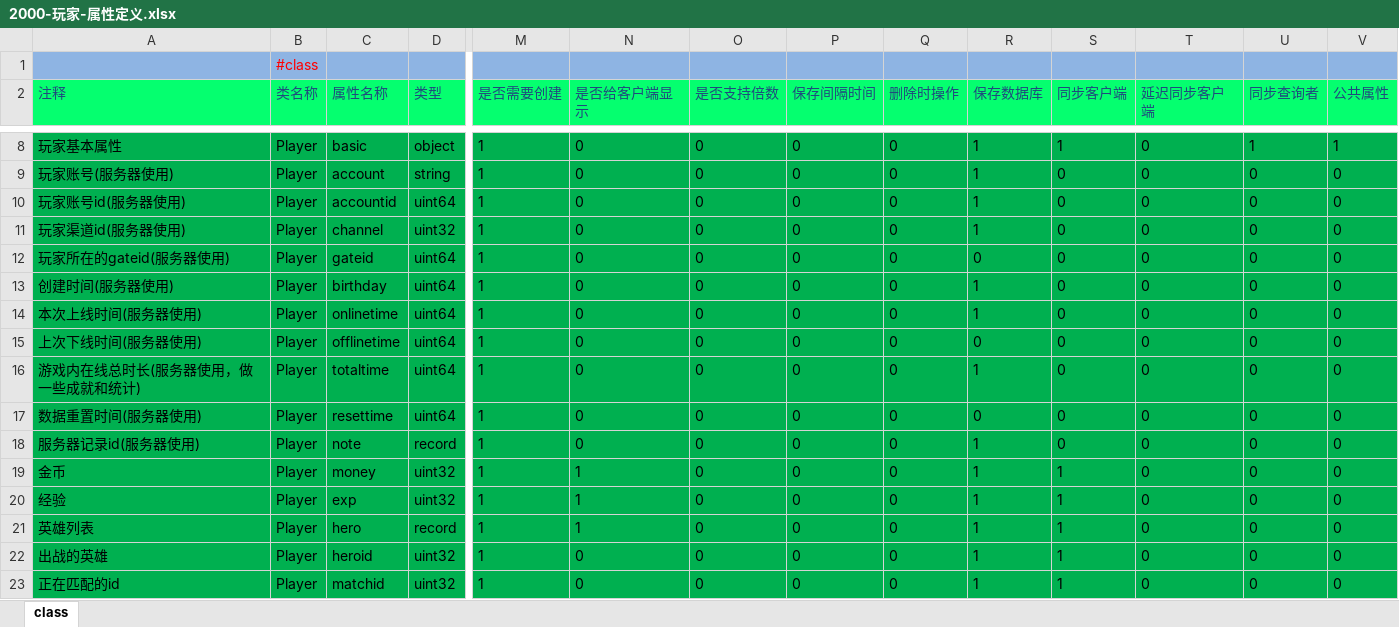
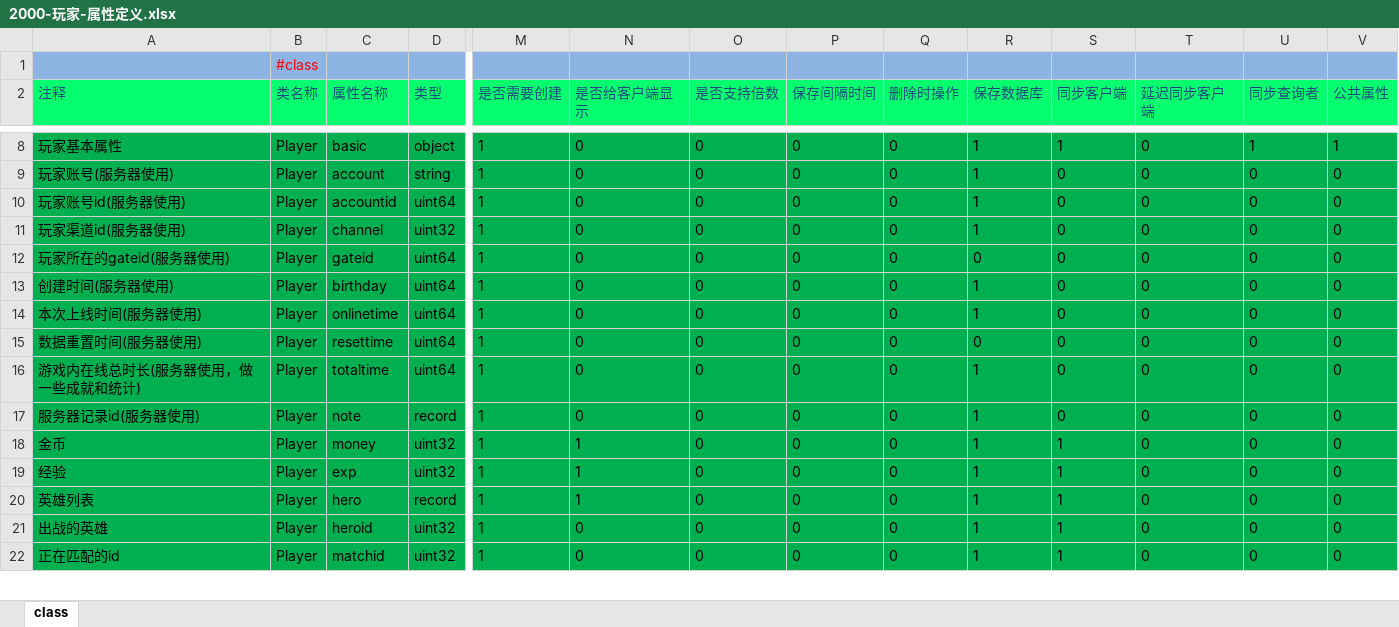
Before and after one commit to lori227/Fighter, an Excel workbook: Resource/excel/2000-玩家-属性定义.xlsx, sheet class, drawn as a sheet; only a part is shown, gaps mark what is left out; values as stored, in another font and other column widths than the file's, no borders; rows hold the shown columns only; the diff names each change by its address in the sheet, - before the commit and + after, or states it on an @@ line.

Commit message:
update resource by parse tool

```diff
--- a/Resource/excel/2000-玩家-属性定义.xlsx (sheet class)
+++ b/Resource/excel/2000-玩家-属性定义.xlsx (sheet class)
-A15 (注释): 上次下线时间(服务器使用)
+A15 (注释): 数据重置时间(服务器使用)
-C15 (属性名称): offlinetime
+C15 (属性名称): resettime
-row 17: 数据重置时间(服务器使用) | Player | resettime | uint64 | 1 | 0 | 0 | 0 | 0 | 0 | 0 | 0 | 0 | 0
```
Also changed, not shown: 2 other files.
